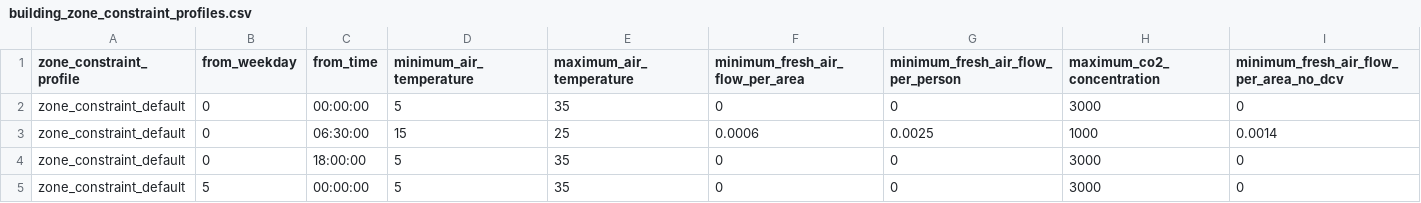
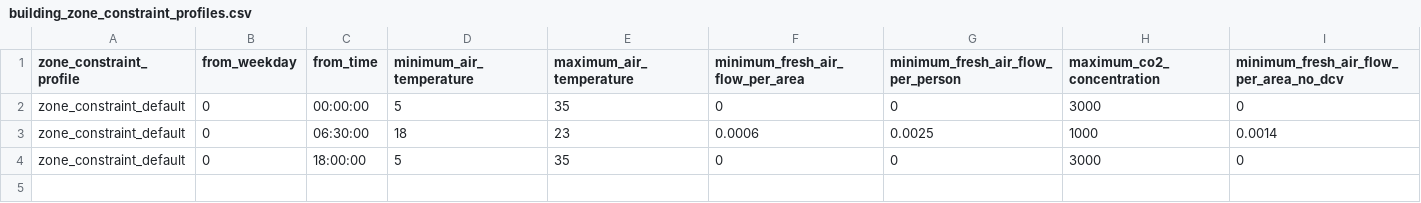
Before and after one commit to mesmo-dev/cobmo, a CSV file: data/building_zone_constraint_profiles.csv, drawn as a sheet; only a part is shown; rows hold the shown columns only; the diff names each change by its address in the sheet, - before the commit and + after, or states it on an @@ line.

Commit message:
Data: Revise scenarios and constraints for more meaningful results

```diff
--- a/data/building_zone_constraint_profiles.csv
+++ b/data/building_zone_constraint_profiles.csv
-D3 (minimum_air_temperature): 15
+D3 (minimum_air_temperature): 18
-E3 (maximum_air_temperature): 25
+E3 (maximum_air_temperature): 23
-row 5: zone_constraint_default | 5 | 00:00:00 | 5 | 35 | 0 | 0 | 3000 | 0
```
Also changed, not shown: data/building_scenarios.csv.
